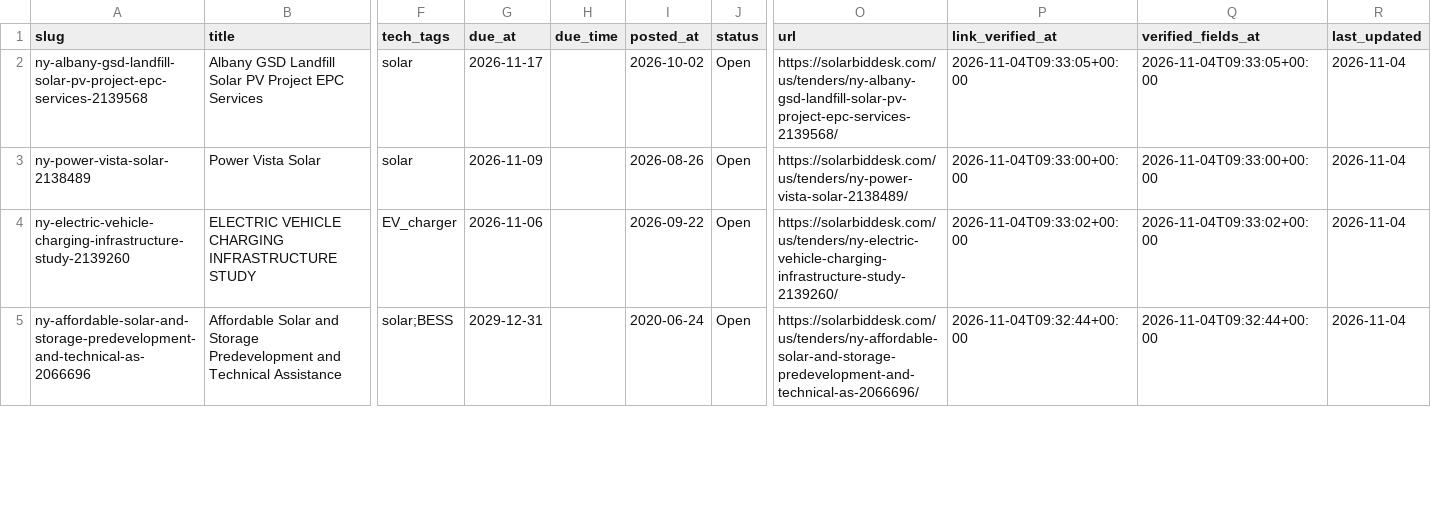
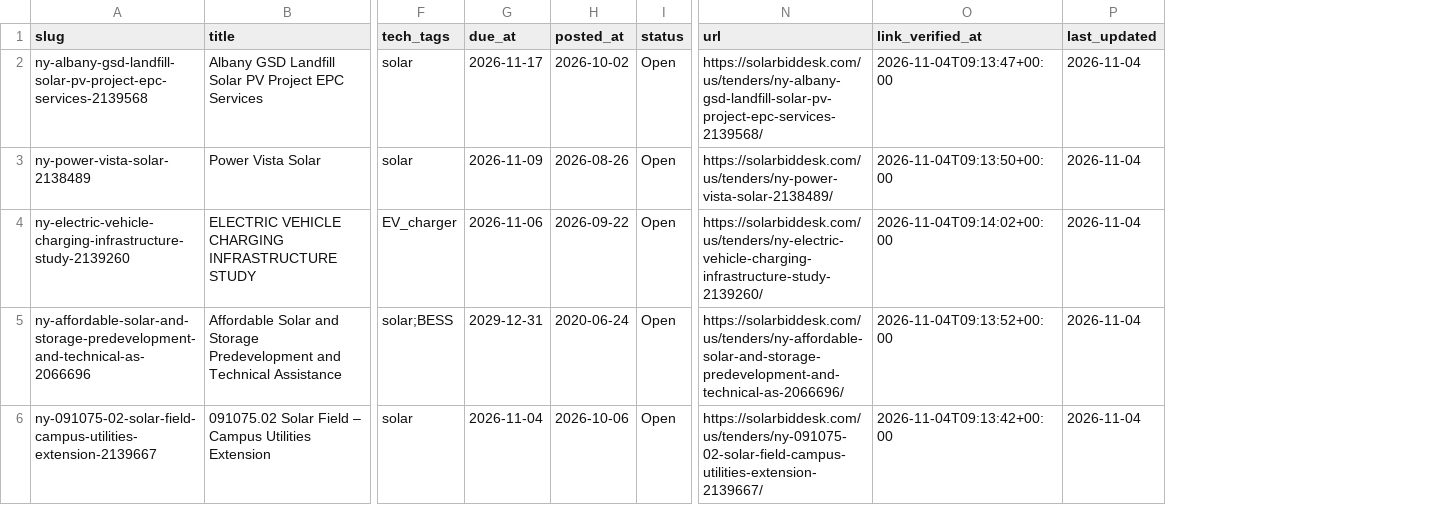
Before and after one commit to boryanmarkulis/solarbiddesk, a CSV file: us/data/tenders.csv, drawn as a sheet; only a part is shown, gaps mark what is left out; removed rows and columns are numbered as before the commit, all else as after; rows hold the shown columns only; the diff covers the shown part only; the diff names each change by its address in the sheet, - before the commit and + after, or states it on an @@ line.

```diff
--- a/us/data/tenders.csv
+++ b/us/data/tenders.csv
-column H (due_time), empty
-column Q (verified_fields_at), rows 2-5: 2026-11-04T09:33:05+00:00 | 2026-11-04T09:33:00+00:00 | 2026-11-04T09:33:02+00:00 | 2026-11-04T09:32:44+00:00
-O2 (link_verified_at): 2026-11-04T09:33:05+00:00
+O2 (link_verified_at): 2026-11-04T09:13:47+00:00
-O3 (link_verified_at): 2026-11-04T09:33:00+00:00
+O3 (link_verified_at): 2026-11-04T09:13:50+00:00
-O4 (link_verified_at): 2026-11-04T09:33:02+00:00
+O4 (link_verified_at): 2026-11-04T09:14:02+00:00
-O5 (link_verified_at): 2026-11-04T09:32:44+00:00
+O5 (link_verified_at): 2026-11-04T09:13:52+00:00
+row 6: ny-091075-02-solar-field-campus-utilities-extension-2139667 | 091075.02 Solar Field – Campus Utilities Extension | solar | 2026-11-04 | 2026-10-06 | Open | https://solarbiddesk.com/us/tenders/ny-091075-02-solar-field-campus-utilities-extension-2139667/ | 2026-11-04T09:13:42+00:00 | 2026-11-04
```
Also changed, not shown: 1 added row and 5 edited cells elsewhere in this file, pro/43918a0a05535f79/feed.csv, 18 other files.
